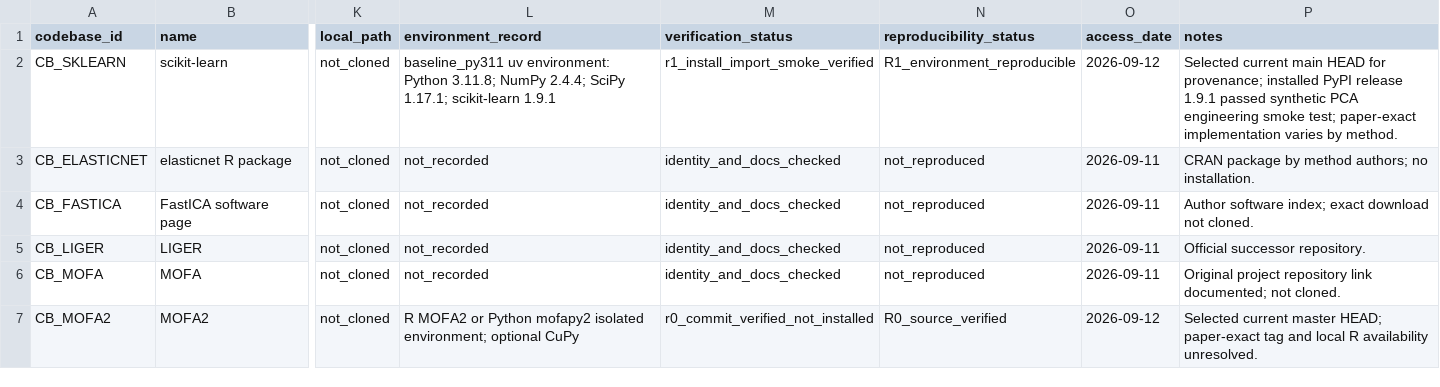
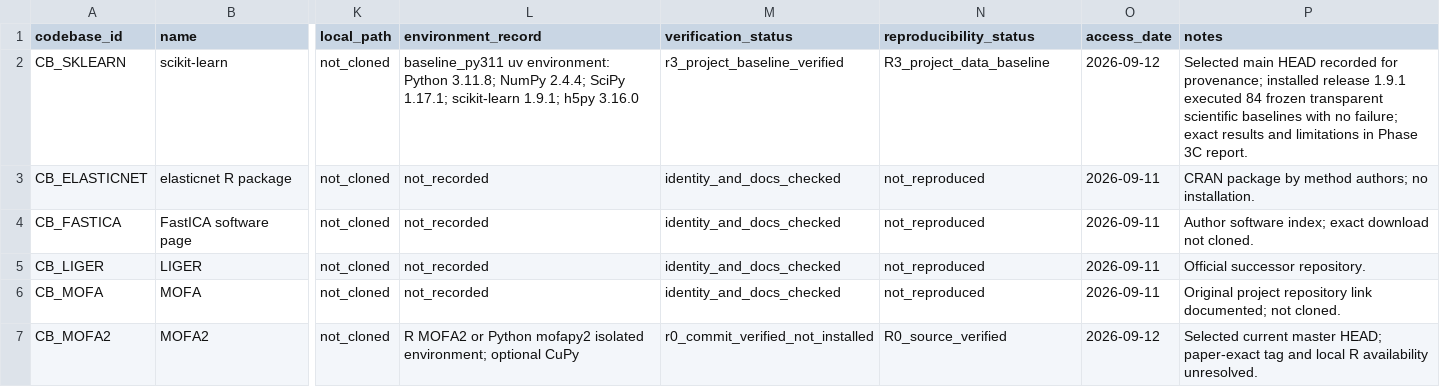
Before and after one commit to rifatahsanpul0k/research, a CSV file: codebases.csv, drawn as a sheet; only a part is shown, gaps mark what is left out; the diff names each change by its address in the sheet, - before the commit and + after, or states it on an @@ line.

```diff
--- a/codebases.csv
+++ b/codebases.csv
-L2 (environment_record): …1.17.1; scikit-learn 1.9.1
+L2 (environment_record): …1.17.1; scikit-learn 1.9.1; h5py 3.16.0
-M2 (verification_status): r1_install_import_smoke_verified
+M2 (verification_status): r3_project_baseline_verified
-N2 (reproducibility_status): R1_environment_reproducible
+N2 (reproducibility_status): R3_project_data_baseline
-P2 (notes): Selected current main HEAD for provenance; installed PyPI release 1.9.1 passed synthetic PCA engineering smoke test; paper-exact implementation varies by method.
+P2 (notes): Selected main HEAD recorded for provenance; installed release 1.9.1 executed 84 frozen transparent scientific baselines with no failure; exact results and limitations in Phase 3C report.
```
Also changed, not shown: 07_models/01_reproduction_environment/ENVIRONMENT_MATRIX.csv, 07_models/01_reproduction_environment/REPRODUCTION_STATUS.csv, 54 other files.
